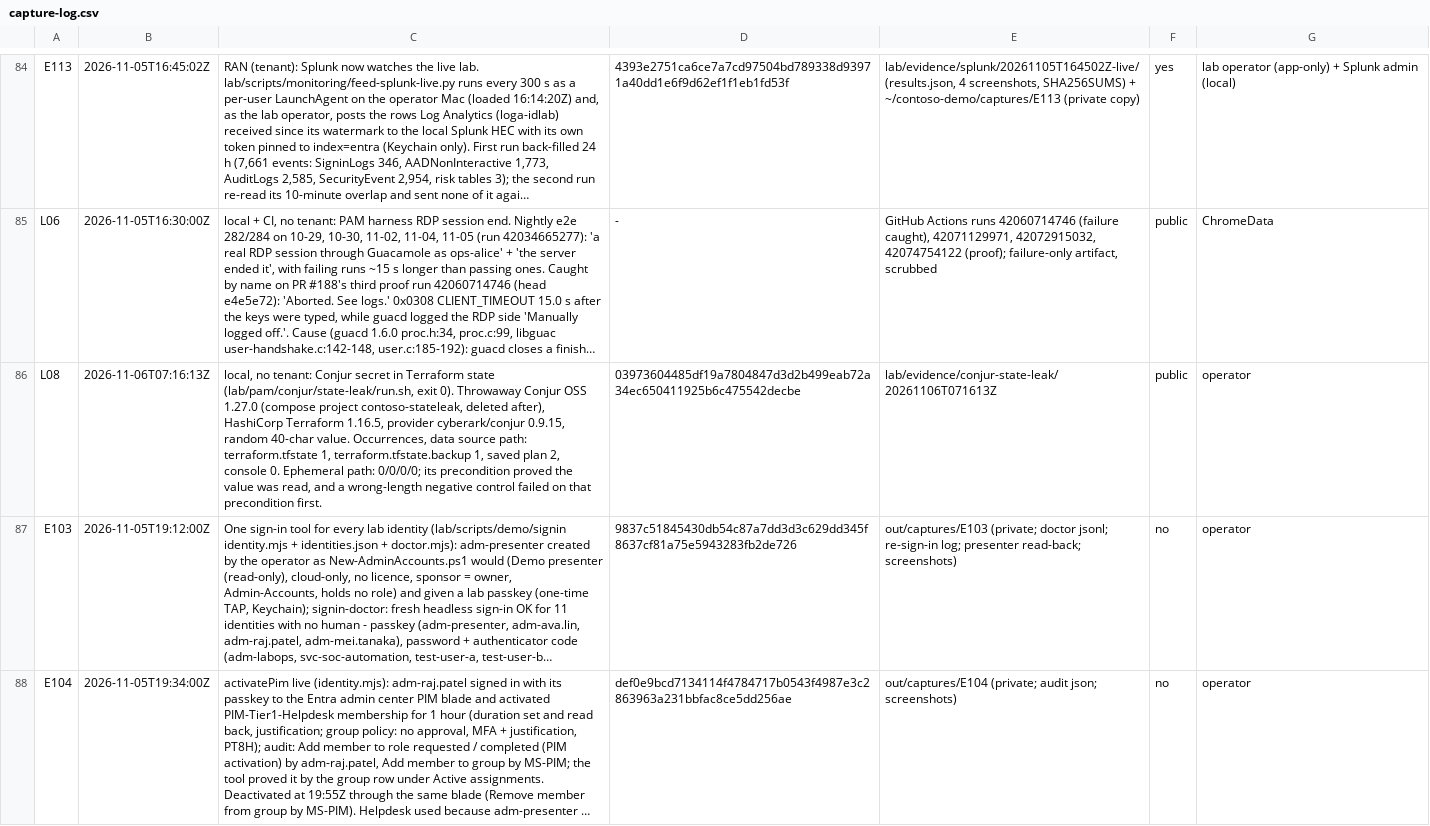
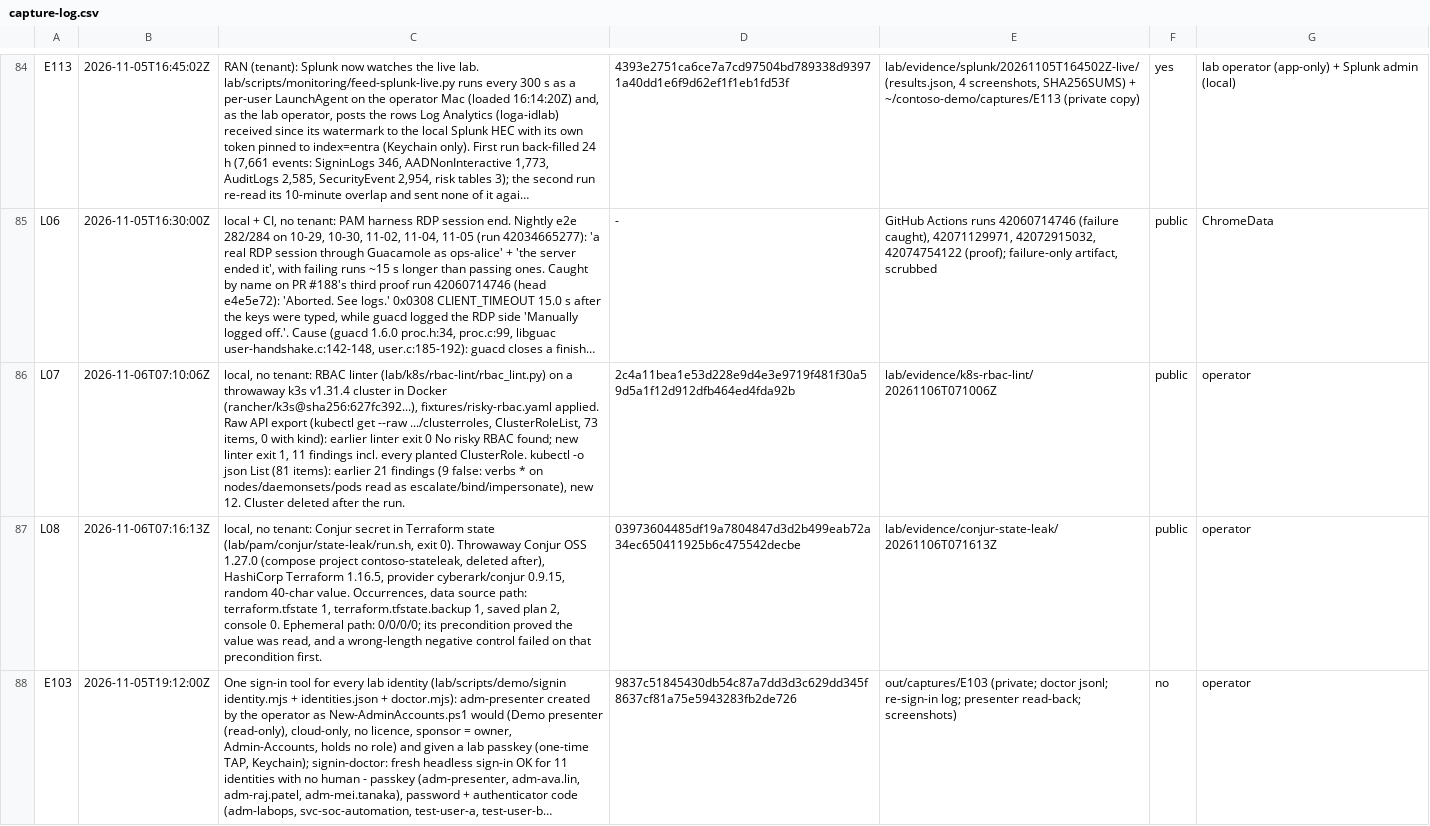
Before and after one commit to ChromeData/contoso-health-identity-lab, a CSV file: lab/evidence/capture-log.csv, drawn as a sheet; only a part is shown, gaps mark what is left out; the shorter side is filled out with more unchanged rows; long unchanged cells end in …; the diff names each change by its address in the sheet, - before the commit and + after, or states it on an @@ line.

```diff
--- a/lab/evidence/capture-log.csv
+++ b/lab/evidence/capture-log.csv
+row 86: L07 | 2026-11-06T07:10:06Z | local, no tenant: RBAC linter (lab/k8s/rbac-lint/rbac_lint.py) on a throwaway k3s v1.31.4 cluster in Docker (rancher/k3s@sha256:627fc392...), fixtures/risky-rbac.yaml applied. Raw API export (kubectl get --raw .../clusterroles, ClusterRoleList, 73 items, 0 with kind): earlier linter exit 0 No risky RBAC found; new linter exit 1, 11 findings incl. every planted ClusterRole. kubectl -o json List (81 items): earlier 21 findings (9 false: verbs * on nodes/daemonsets/pods read as escalate/bind/impersonate), new 12. Cluster deleted after the run. | 2c4a11bea1e53d228e9d4e3e9719f481f30a59d5a1f12d912dfb464ed4fda92b | lab/evidence/k8s-rbac-lint/20261106T071006Z | public | operator
```
Also changed, not shown: 11 other files.
